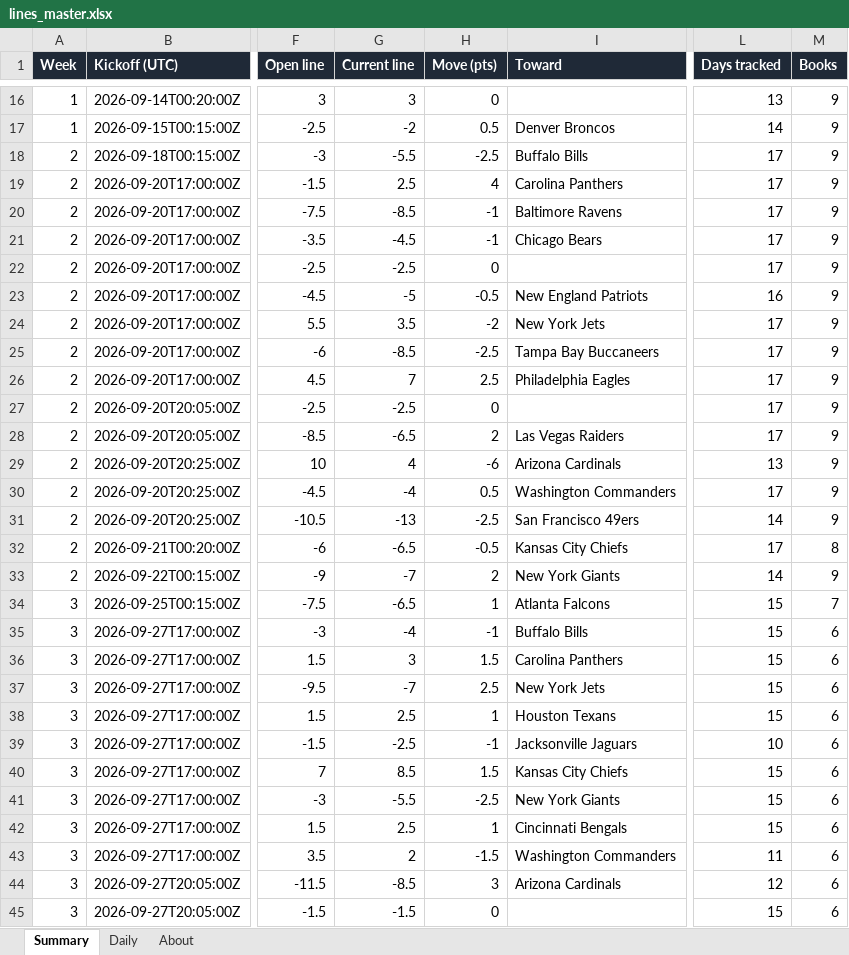
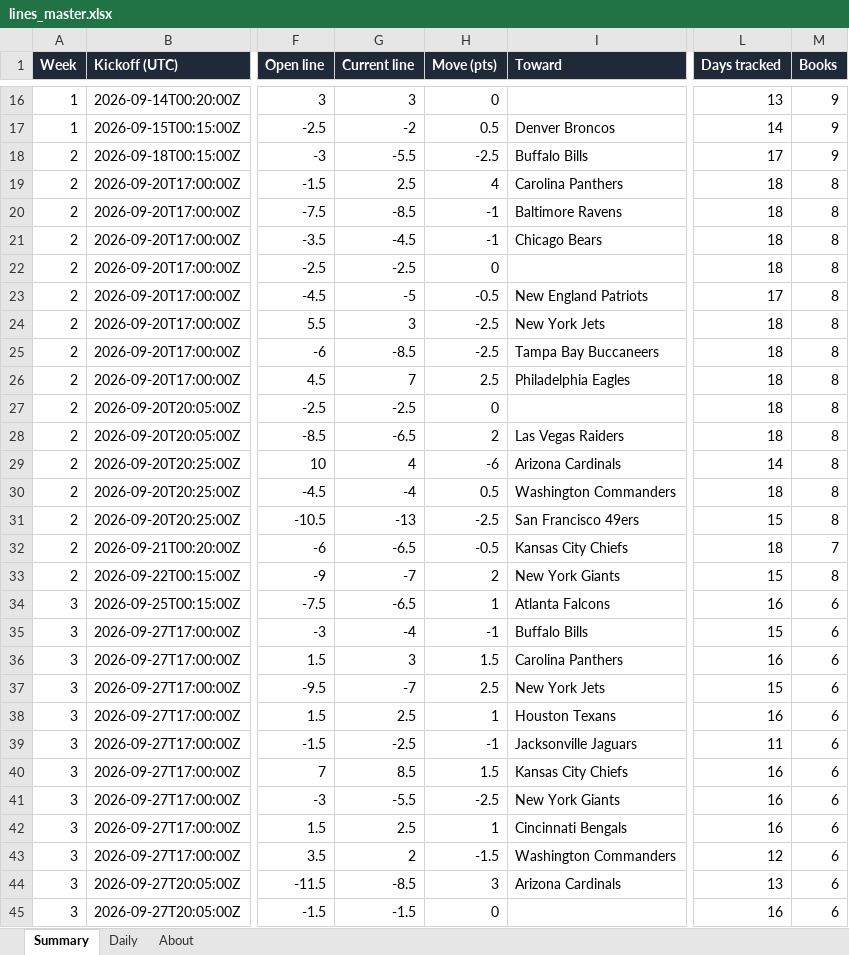
Before and after one commit to G4-Admin/nfl-line-tracker, an Excel workbook: data/lines_master.xlsx, sheet Summary, drawn as a sheet; only a part is shown, gaps mark what is left out; values as stored, in another font and other column widths than the file's, no borders; the diff covers the shown part only; the diff names each change by its address in the sheet, - before the commit and + after, or states it on an @@ line.

```diff
--- a/data/lines_master.xlsx (sheet Summary)
+++ b/data/lines_master.xlsx (sheet Summary)
-L19:L22 (Days tracked): 17
+L19:L22 (Days tracked): 18
-M19:M31 (Books): 9
+M19:M31 (Books): 8
-L23 (Days tracked): 16
+L23 (Days tracked): 17
-G24 (Current line): 3.5
+G24 (Current line): 3
-H24 (Move (pts)): -2
+H24 (Move (pts)): -2.5
-L24:L28 (Days tracked): 17
+L24:L28 (Days tracked): 18
-L29 (Days tracked): 13
+L29 (Days tracked): 14
-L30 (Days tracked): 17
+L30 (Days tracked): 18
-L31 (Days tracked): 14
+L31 (Days tracked): 15
-L32 (Days tracked): 17
+L32 (Days tracked): 18
-M32 (Books): 8
+M32 (Books): 7
-L33 (Days tracked): 14
+L33 (Days tracked): 15
-M33 (Books): 9
+M33 (Books): 8
-L34 (Days tracked): 15
+L34 (Days tracked): 16
-M34 (Books): 7
+M34 (Books): 6
-L36 (Days tracked): 15
+L36 (Days tracked): 16
-L38 (Days tracked): 15
+L38 (Days tracked): 16
-L39 (Days tracked): 10
+L39 (Days tracked): 11
-L40:L42 (Days tracked): 15
+L40:L42 (Days tracked): 16
-L43 (Days tracked): 11
+L43 (Days tracked): 12
-L44 (Days tracked): 12
+L44 (Days tracked): 13
-L45 (Days tracked): 15
+L45 (Days tracked): 16
```
Also changed, not shown: 4 edited cells elsewhere in this sheet, sheet Daily, sheet About, 5 other files.
